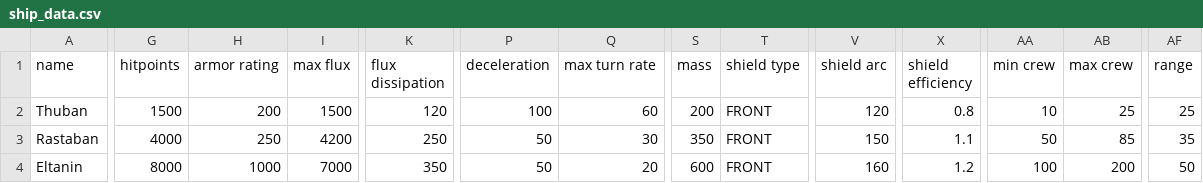
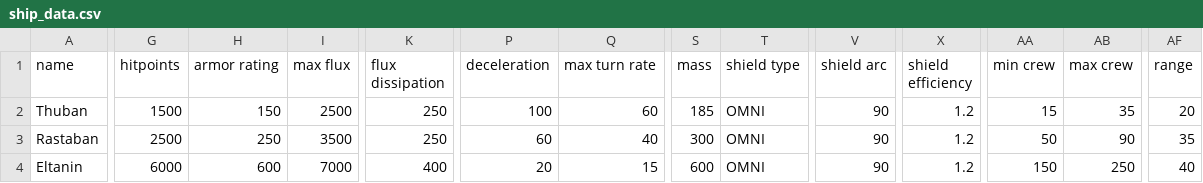
Before and after one commit to Levianeer/Draconis-Fleet, a CSV file: data/hulls/ship_data.csv, drawn as a sheet; only a part is shown, gaps mark what is left out; the diff covers the shown part only; the diff names each change by its address in the sheet, - before the commit and + after, or states it on an @@ line.

```diff
--- a/data/hulls/ship_data.csv
+++ b/data/hulls/ship_data.csv
-H2 (armor rating): 200
+H2 (armor rating): 150
-I2 (max flux): 1500
+I2 (max flux): 2500
-K2 (flux dissipation): 120
+K2 (flux dissipation): 250
-S2 (mass): 200
+S2 (mass): 185
-T2:T4 (shield type): FRONT
+T2:T4 (shield type): OMNI
-V2 (shield arc): 120
+V2 (shield arc): 90
-X2 (shield efficiency): 0.8
+X2 (shield efficiency): 1.2
-AA2 (min crew): 10
+AA2 (min crew): 15
-AB2 (max crew): 25
+AB2 (max crew): 35
-AF2 (range): 25
+AF2 (range): 20
-G3 (hitpoints): 4000
+G3 (hitpoints): 2500
-I3 (max flux): 4200
+I3 (max flux): 3500
-P3 (deceleration): 50
+P3 (deceleration): 60
-Q3 (max turn rate): 30
+Q3 (max turn rate): 40
-S3 (mass): 350
+S3 (mass): 300
-V3 (shield arc): 150
+V3 (shield arc): 90
-X3 (shield efficiency): 1.1
+X3 (shield efficiency): 1.2
-AB3 (max crew): 85
+AB3 (max crew): 90
-G4 (hitpoints): 8000
+G4 (hitpoints): 6000
-H4 (armor rating): 1000
+H4 (armor rating): 600
-K4 (flux dissipation): 350
+K4 (flux dissipation): 400
-P4 (deceleration): 50
+P4 (deceleration): 20
-Q4 (max turn rate): 20
+Q4 (max turn rate): 15
-V4 (shield arc): 160
+V4 (shield arc): 90
-AA4 (min crew): 100
+AA4 (min crew): 150
-AB4 (max crew): 200
+AB4 (max crew): 250
-AF4 (range): 50
+AF4 (range): 40
```
Also changed, not shown: 12 edited cells elsewhere in this file, data/strings/descriptions.csv, data/weapons/weapon_data.csv, 15 other files.
